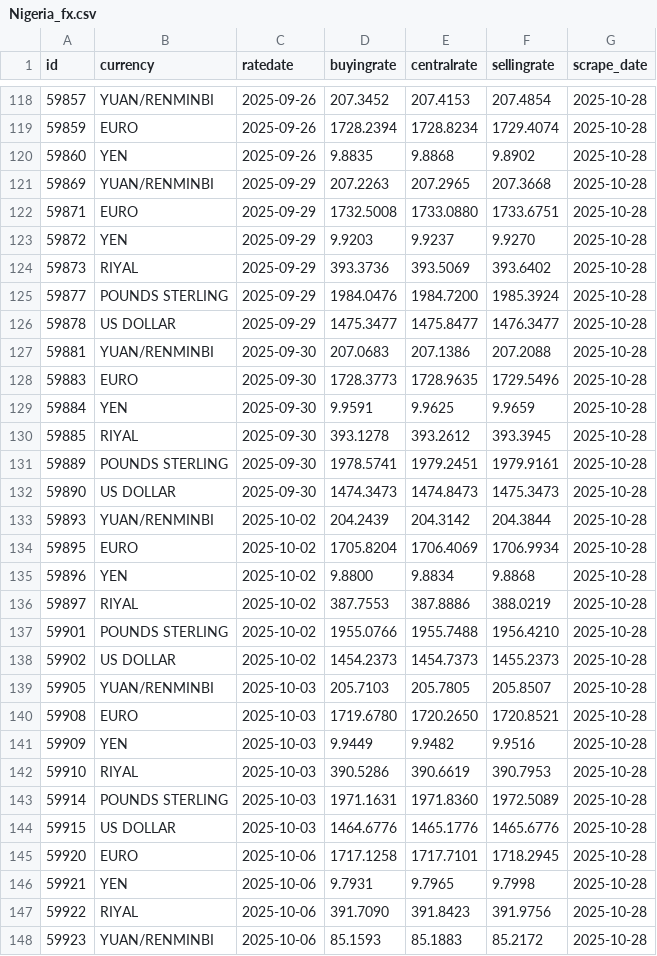
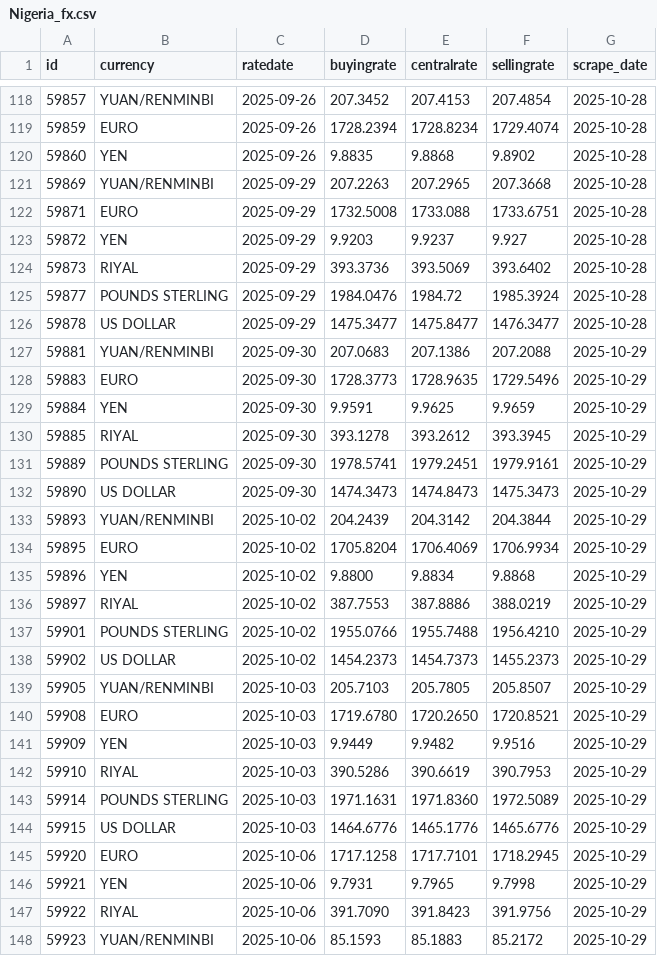
Before and after one commit to Imr-u/Nigeria_fx, a CSV file: Nigeria_fx.csv, drawn as a sheet; only a part is shown, gaps mark what is left out; the diff covers the shown part only.

```diff
--- a/Nigeria_fx.csv
+++ b/Nigeria_fx.csv
@@ -121,28 +121,28 @@ id,currency,ratedate,buyingrate,centralrate,sellingrate,scrape_date
 59869,YUAN/RENMINBI,2025-09-29,207.2263,207.2965,207.3668,2025-10-28
-59871,EURO,2025-09-29,1732.5008,1733.0880,1733.6751,2025-10-28
-59872,YEN,2025-09-29,9.9203,9.9237,9.9270,2025-10-28
+59871,EURO,2025-09-29,1732.5008,1733.088,1733.6751,2025-10-28
+59872,YEN,2025-09-29,9.9203,9.9237,9.927,2025-10-28
 59873,RIYAL,2025-09-29,393.3736,393.5069,393.6402,2025-10-28
-59877,POUNDS STERLING,2025-09-29,1984.0476,1984.7200,1985.3924,2025-10-28
+59877,POUNDS STERLING,2025-09-29,1984.0476,1984.72,1985.3924,2025-10-28
 59878,US DOLLAR,2025-09-29,1475.3477,1475.8477,1476.3477,2025-10-28
-59881,YUAN/RENMINBI,2025-09-30,207.0683,207.1386,207.2088,2025-10-28
-59883,EURO,2025-09-30,1728.3773,1728.9635,1729.5496,2025-10-28
-59884,YEN,2025-09-30,9.9591,9.9625,9.9659,2025-10-28
-59885,RIYAL,2025-09-30,393.1278,393.2612,393.3945,2025-10-28
-59889,POUNDS STERLING,2025-09-30,1978.5741,1979.2451,1979.9161,2025-10-28
-59890,US DOLLAR,2025-09-30,1474.3473,1474.8473,1475.3473,2025-10-28
-59893,YUAN/RENMINBI,2025-10-02,204.2439,204.3142,204.3844,2025-10-28
-59895,EURO,2025-10-02,1705.8204,1706.4069,1706.9934,2025-10-28
-59896,YEN,2025-10-02,9.8800,9.8834,9.8868,2025-10-28
-59897,RIYAL,2025-10-02,387.7553,387.8886,388.0219,2025-10-28
-59901,POUNDS STERLING,2025-10-02,1955.0766,1955.7488,1956.4210,2025-10-28
-59902,US DOLLAR,2025-10-02,1454.2373,1454.7373,1455.2373,2025-10-28
-59905,YUAN/RENMINBI,2025-10-03,205.7103,205.7805,205.8507,2025-10-28
-59908,EURO,2025-10-03,1719.6780,1720.2650,1720.8521,2025-10-28
-59909,YEN,2025-10-03,9.9449,9.9482,9.9516,2025-10-28
-59910,RIYAL,2025-10-03,390.5286,390.6619,390.7953,2025-10-28
-59914,POUNDS STERLING,2025-10-03,1971.1631,1971.8360,1972.5089,2025-10-28
-59915,US DOLLAR,2025-10-03,1464.6776,1465.1776,1465.6776,2025-10-28
-59920,EURO,2025-10-06,1717.1258,1717.7101,1718.2945,2025-10-28
-59921,YEN,2025-10-06,9.7931,9.7965,9.7998,2025-10-28
-59922,RIYAL,2025-10-06,391.7090,391.8423,391.9756,2025-10-28
-59923,YUAN/RENMINBI,2025-10-06,85.1593,85.1883,85.2172,2025-10-28
+59881,YUAN/RENMINBI,2025-09-30,207.0683,207.1386,207.2088,2025-10-29
+59883,EURO,2025-09-30,1728.3773,1728.9635,1729.5496,2025-10-29
+59884,YEN,2025-09-30,9.9591,9.9625,9.9659,2025-10-29
+59885,RIYAL,2025-09-30,393.1278,393.2612,393.3945,2025-10-29
+59889,POUNDS STERLING,2025-09-30,1978.5741,1979.2451,1979.9161,2025-10-29
+59890,US DOLLAR,2025-09-30,1474.3473,1474.8473,1475.3473,2025-10-29
+59893,YUAN/RENMINBI,2025-10-02,204.2439,204.3142,204.3844,2025-10-29
+59895,EURO,2025-10-02,1705.8204,1706.4069,1706.9934,2025-10-29
+59896,YEN,2025-10-02,9.8800,9.8834,9.8868,2025-10-29
+59897,RIYAL,2025-10-02,387.7553,387.8886,388.0219,2025-10-29
+59901,POUNDS STERLING,2025-10-02,1955.0766,1955.7488,1956.4210,2025-10-29
+59902,US DOLLAR,2025-10-02,1454.2373,1454.7373,1455.2373,2025-10-29
+59905,YUAN/RENMINBI,2025-10-03,205.7103,205.7805,205.8507,2025-10-29
+59908,EURO,2025-10-03,1719.6780,1720.2650,1720.8521,2025-10-29
+59909,YEN,2025-10-03,9.9449,9.9482,9.9516,2025-10-29
+59910,RIYAL,2025-10-03,390.5286,390.6619,390.7953,2025-10-29
+59914,POUNDS STERLING,2025-10-03,1971.1631,1971.8360,1972.5089,2025-10-29
+59915,US DOLLAR,2025-10-03,1464.6776,1465.1776,1465.6776,2025-10-29
+59920,EURO,2025-10-06,1717.1258,1717.7101,1718.2945,2025-10-29
+59921,YEN,2025-10-06,9.7931,9.7965,9.7998,2025-10-29
+59922,RIYAL,2025-10-06,391.7090,391.8423,391.9756,2025-10-29
+59923,YUAN/RENMINBI,2025-10-06,85.1593,85.1883,85.2172,2025-10-29
```
Also changed, not shown: 9 added rows and 89 edited cells elsewhere in this file.
